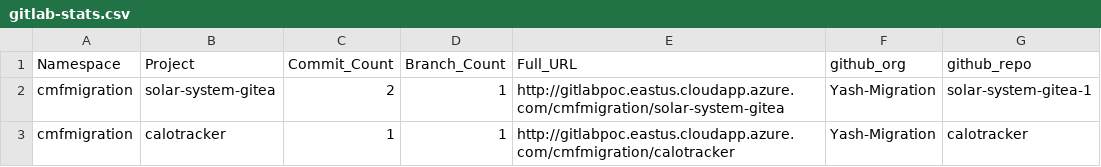
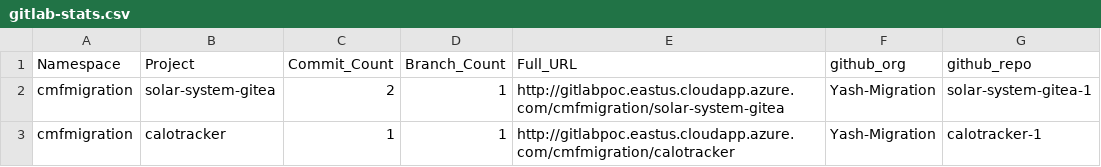
Before and after one commit to Yash-Migration/gitlab_ghec_caf_workflow_single_client, a CSV file: gitlab-stats.csv, drawn as a sheet.

Commit message:
Update project entry for calotracker with new repo AB#5

```diff
--- a/gitlab-stats.csv
+++ b/gitlab-stats.csv
@@ -2,2 +2,2 @@ Namespace,Project,Commit_Count,Branch_Count,Full_URL,github_org,github_repo
 cmfmigration,solar-system-gitea,2,1,http://gitlabpoc.eastus.cloudapp.azure.com/cmfmigration/solar-system-gitea,Yash-Migration,solar-system-gitea-1
-cmfmigration,calotracker,1,1,http://gitlabpoc.eastus.cloudapp.azure.com/cmfmigration/calotracker,Yash-Migration,calotracker
+cmfmigration,calotracker,1,1,http://gitlabpoc.eastus.cloudapp.azure.com/cmfmigration/calotracker,Yash-Migration,calotracker-1
```
